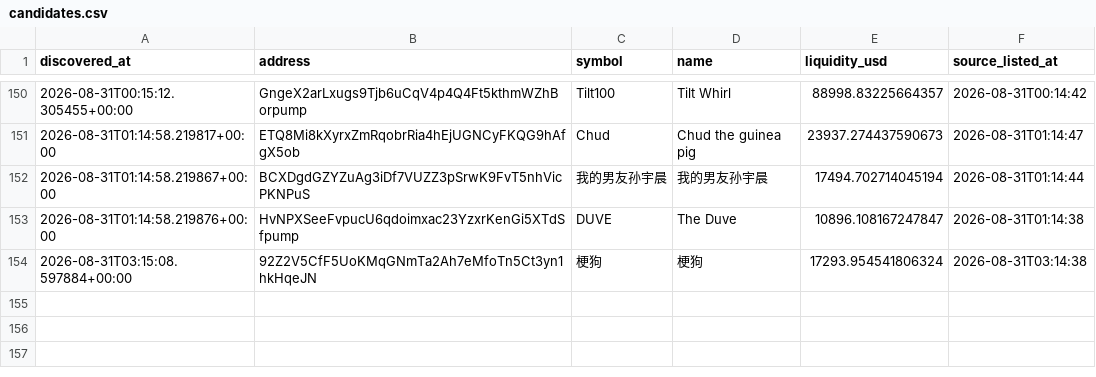
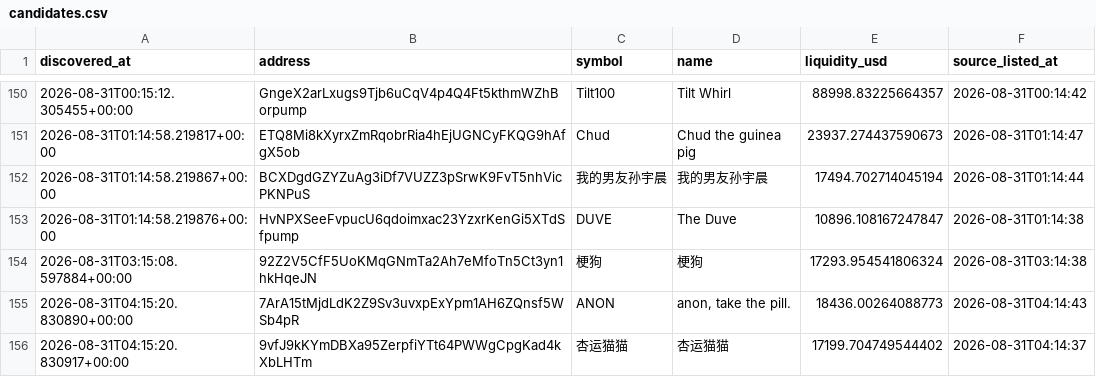
Before and after one commit to abdulrazakusman1029-ux/Nova, a CSV file: data/candidates.csv, drawn as a sheet; only a part is shown, gaps mark what is left out; the diff names each change by its address in the sheet, - before the commit and + after, or states it on an @@ line.

```diff
--- a/data/candidates.csv
+++ b/data/candidates.csv
+row 155: 2026-08-31T04:15:20.830890+00:00 | 7ArA15tMjdLdK2Z9Sv3uvxpExYpm1AH6ZQnsf5WSb4pR | ANON | anon, take the pill. | 18436.00264088773 | 2026-08-31T04:14:43
+row 156: 2026-08-31T04:15:20.830917+00:00 | 9vfJ9kKYmDBXa95ZerpfiYTt64PWWgCpgKad4kXbLHTm | 杏运猫猫 | 杏运猫猫 | 17199.704749544402 | 2026-08-31T04:14:37
```
Also changed, not shown: 2 other files.
